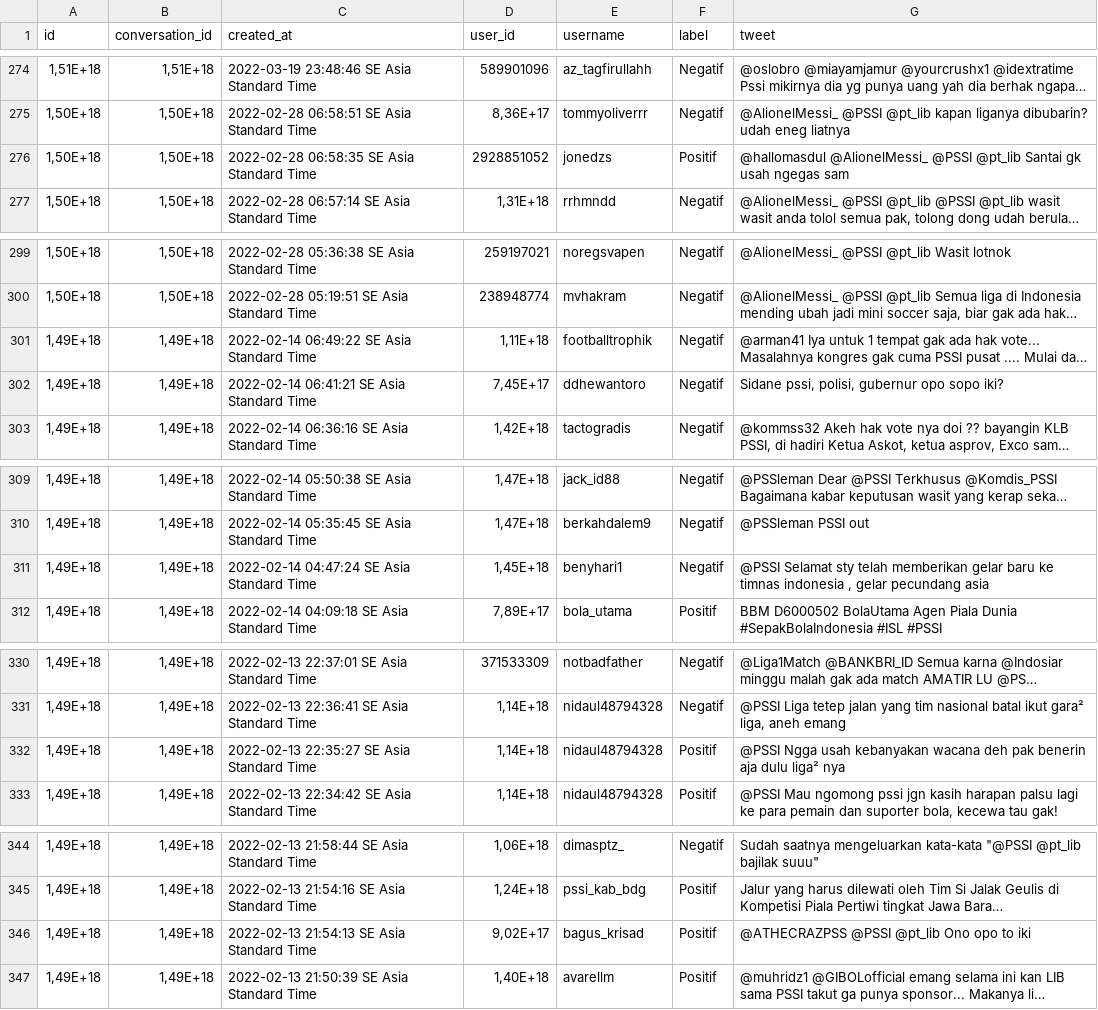
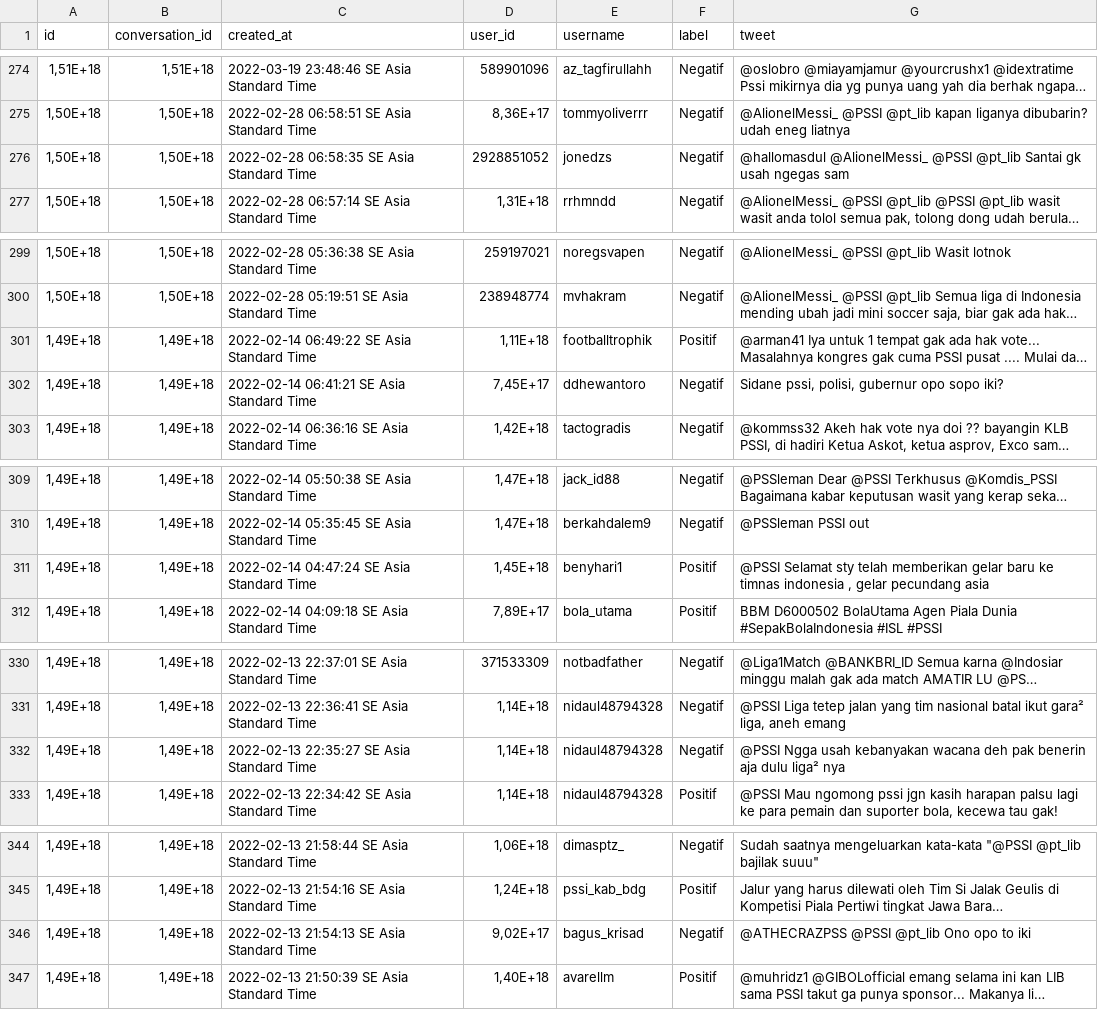
Before and after one commit to Afifhanafi/sentimen-analisis-kanjuruhan, a CSV file: Final_Sebelum_Kanjuruhan.csv, drawn as a sheet; only a part is shown, gaps mark what is left out; long unchanged cells end in …; the diff covers the shown part only; the diff names each change by its address in the sheet, - before the commit and + after, or states it on an @@ line.

```diff
--- a/Final_Sebelum_Kanjuruhan.csv
+++ b/Final_Sebelum_Kanjuruhan.csv
-F276 (label): Positif
+F276 (label): Negatif
-F301 (label): Negatif
+F301 (label): Positif
-F311 (label): Negatif
+F311 (label): Positif
-F332 (label): Positif
+F332 (label): Negatif
-F346 (label): Positif
+F346 (label): Negatif
```
Also changed, not shown: 7 edited cells elsewhere in this file, 1 other file.
